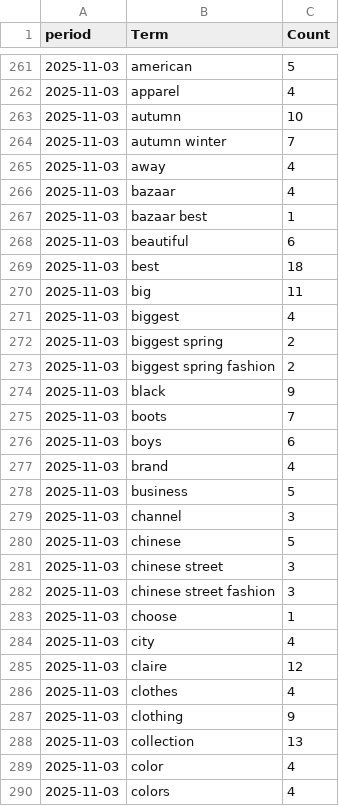
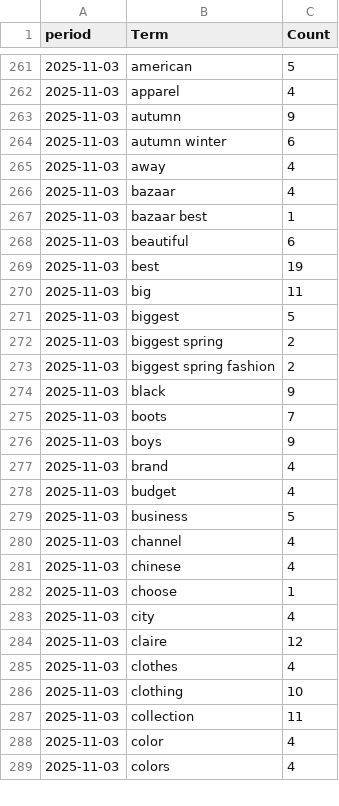
Before and after one commit to prettylittledata/prettylittledata, a CSV file: data/fashion_phrase_counts_over_time.csv, drawn as a sheet; only a part is shown, gaps mark what is left out; the diff covers the shown part only.

```diff
--- a/data/fashion_phrase_counts_over_time.csv
+++ b/data/fashion_phrase_counts_over_time.csv
@@ -262,4 +262,4 @@ period,Term,Count
 2025-11-03,apparel,4
-2025-11-03,autumn,10
-2025-11-03,autumn winter,7
+2025-11-03,autumn,9
+2025-11-03,autumn winter,6
 2025-11-03,away,4
@@ -268,5 +268,5 @@ period,Term,Count
 2025-11-03,beautiful,6
-2025-11-03,best,18
+2025-11-03,best,19
 2025-11-03,big,11
-2025-11-03,biggest,4
+2025-11-03,biggest,5
 2025-11-03,biggest spring,2
@@ -275,9 +275,8 @@ period,Term,Count
 2025-11-03,boots,7
-2025-11-03,boys,6
+2025-11-03,boys,9
 2025-11-03,brand,4
+2025-11-03,budget,4
 2025-11-03,business,5
-2025-11-03,channel,3
-2025-11-03,chinese,5
-2025-11-03,chinese street,3
-2025-11-03,chinese street fashion,3
+2025-11-03,channel,4
+2025-11-03,chinese,4
 2025-11-03,choose,1
@@ -286,4 +285,4 @@ period,Term,Count
 2025-11-03,clothes,4
-2025-11-03,clothing,9
-2025-11-03,collection,13
+2025-11-03,clothing,10
+2025-11-03,collection,11
 2025-11-03,color,4
```
Also changed, not shown: 13 added rows, 22 removed rows and 56 edited cells elsewhere in this file, data/fashion_all_raw.csv, data/fashion_increasing_terms.csv, 5 other files.
